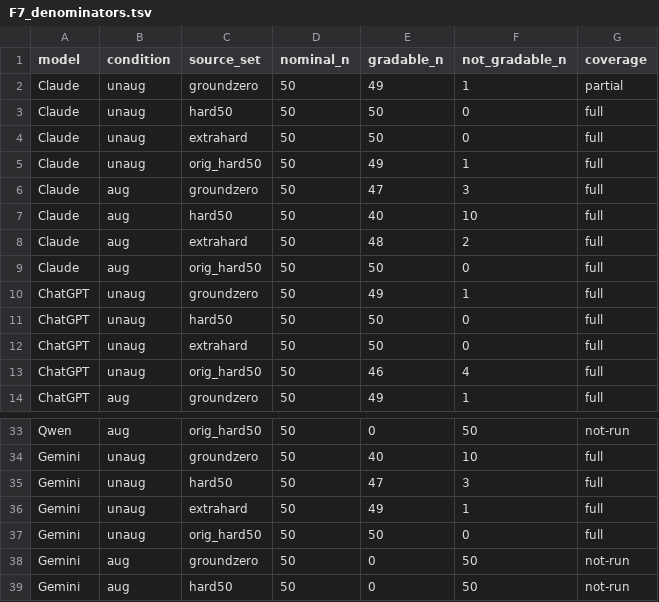
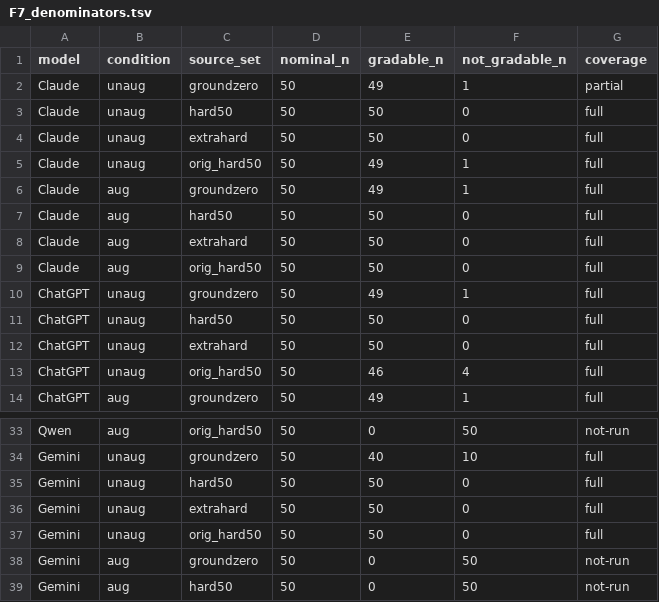
Before and after one commit to prashant-kotian/Surfactant-Toolkit, a TSV file: results/figs_data/F7_denominators.tsv, drawn as a sheet; only a part is shown, gaps mark what is left out.

```diff
--- a/results/figs_data/F7_denominators.tsv
+++ b/results/figs_data/F7_denominators.tsv
@@ -5,5 +5,5 @@ Claude	unaug	extrahard	50	50	0	full
 Claude	unaug	orig_hard50	50	49	1	full
-Claude	aug	groundzero	50	47	3	full
-Claude	aug	hard50	50	40	10	full
-Claude	aug	extrahard	50	48	2	full
+Claude	aug	groundzero	50	49	1	full
+Claude	aug	hard50	50	50	0	full
+Claude	aug	extrahard	50	50	0	full
 Claude	aug	orig_hard50	50	50	0	full
@@ -34,4 +34,4 @@ Qwen	aug	orig_hard50	50	0	50	not-run
 Gemini	unaug	groundzero	50	40	10	full
-Gemini	unaug	hard50	50	47	3	full
-Gemini	unaug	extrahard	50	49	1	full
+Gemini	unaug	hard50	50	50	0	full
+Gemini	unaug	extrahard	50	50	0	full
 Gemini	unaug	orig_hard50	50	50	0	full
```
Also changed, not shown: results/figs_data/F3_subconcept_matrix.tsv, results/figs_data/F4_weakness_lift.tsv, 53 other files.
